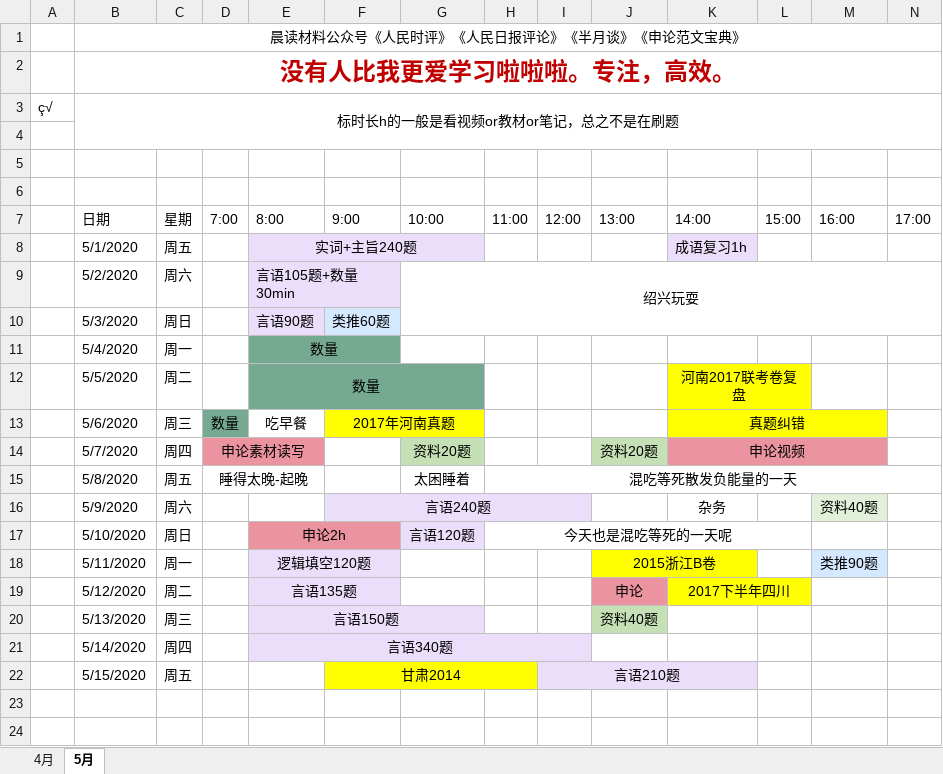
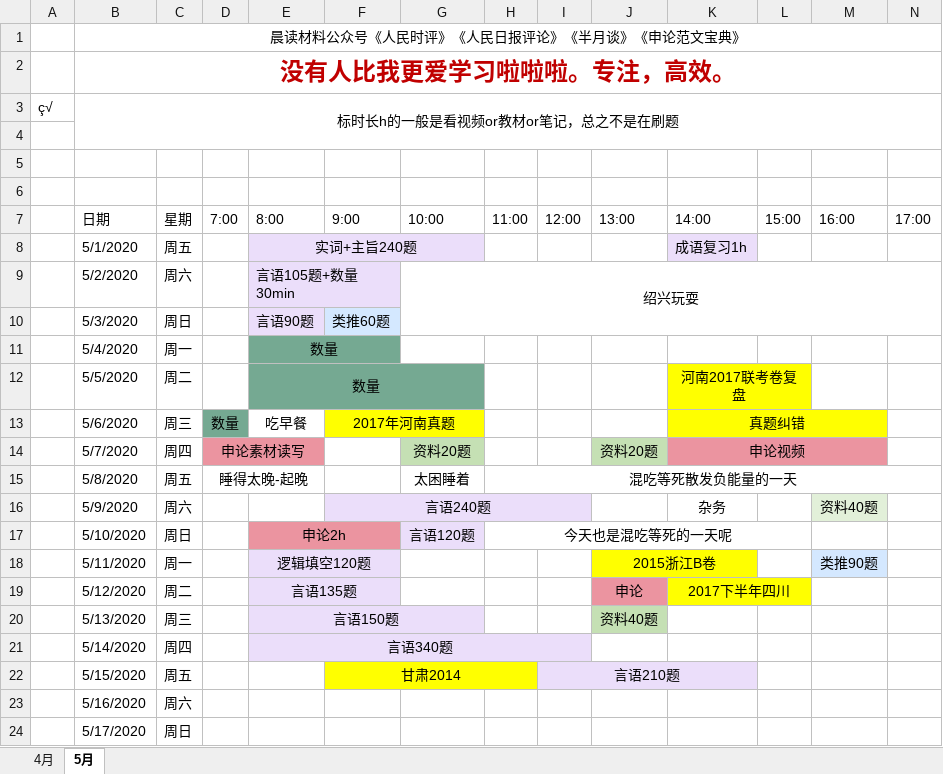
Before and after one commit to LLily7/wudoumi, an Excel workbook: 日程.xlsx, sheet 5月, drawn as a sheet; only a part is shown; values as stored, in another font and other column widths than the file's, no borders; rows hold the shown columns only; the diff names each change by its address in the sheet, - before the commit and + after, or states it on an @@ line.

Commit message:
update

```diff
--- a/日程.xlsx (sheet 5月)
+++ b/日程.xlsx (sheet 5月)
+row 23:  | 5/16/2020 | 周六
+row 24:  | 5/17/2020 | 周日
```
